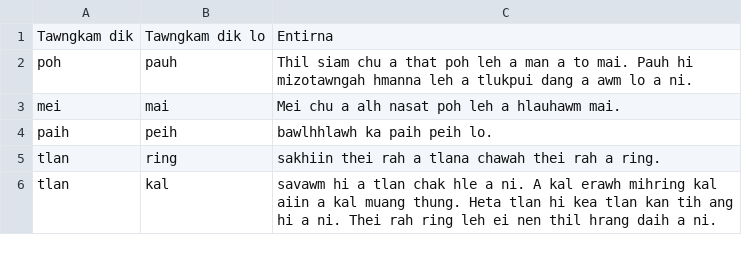
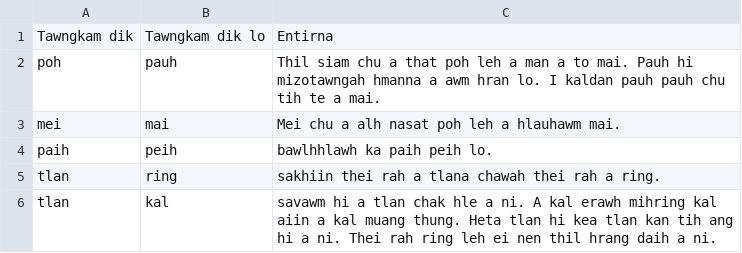
Before and after one commit to RuataKPI/Mizo-Tawng-Dik-Database.csv, a CSV file: Tawngkam.csv, drawn as a sheet.

Commit message:
Revise text in Tawngkam.csv for improved clarity
Updated the second line for clarity and corrected a phrase.

```diff
--- a/Tawngkam.csv
+++ b/Tawngkam.csv
@@ -1,3 +1,3 @@
 Tawngkam dik, Tawngkam dik lo, Entirna
-poh, pauh, Thil siam chu a that poh leh a man a to mai. Pauh hi mizotawngah hmanna leh a tlukpui dang a awm lo a ni.
+poh, pauh, Thil siam chu a that poh leh a man a to mai. Pauh hi mizotawngah hmanna a awm hran lo. I kaldan pauh pauh chu tih te a mai.
 mei, mai, Mei chu a alh nasat poh leh a hlauhawm mai.
```
